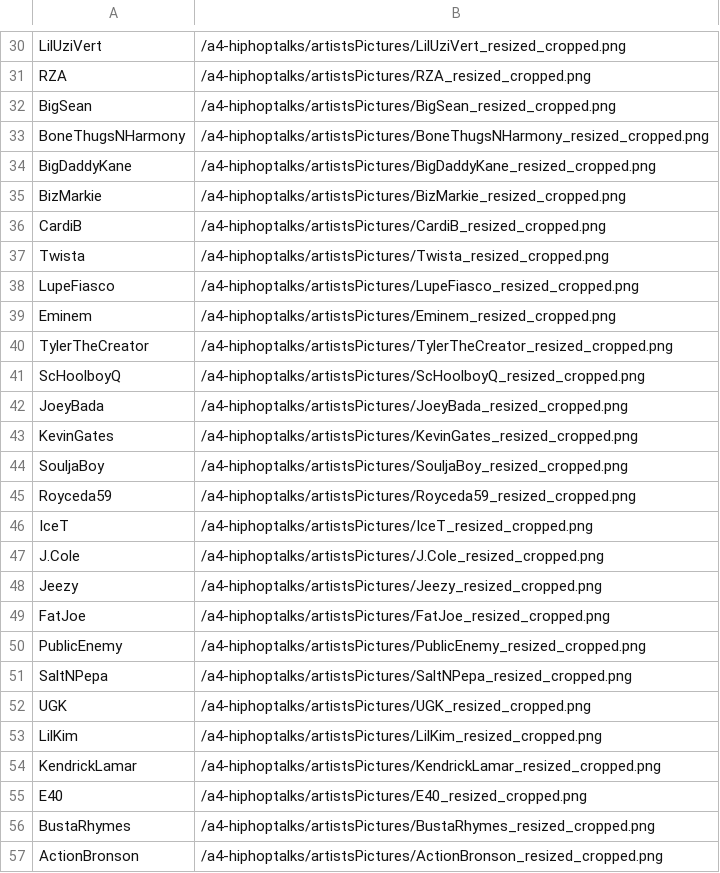
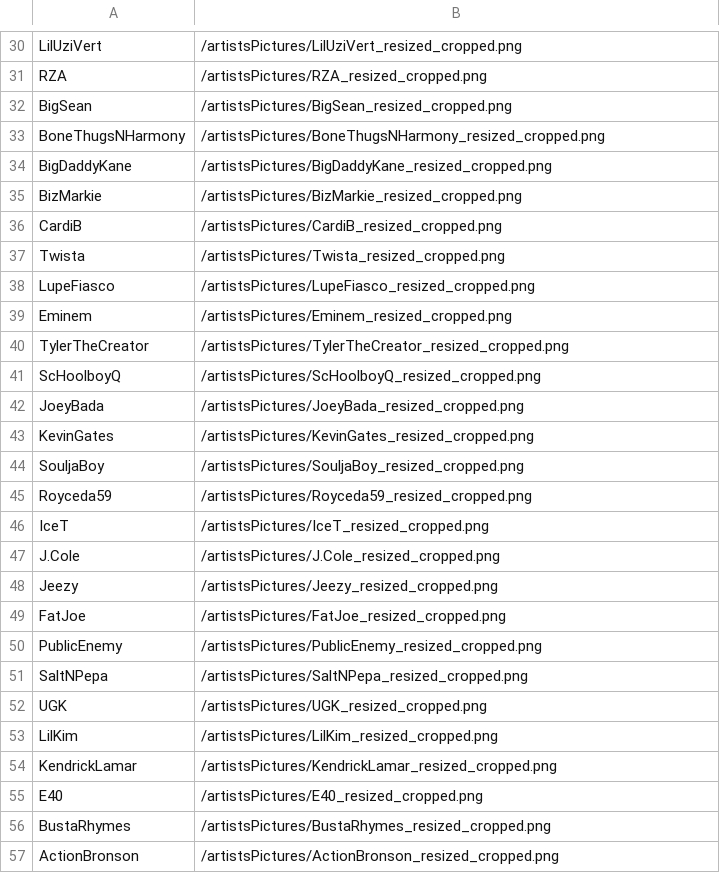
Before and after one commit to 6859-sp21/a4-hiphoptalks, a CSV file: rappers.csv, drawn as a sheet; only a part is shown, gaps mark what is left out; the diff covers the shown part only; the diff names each change by its address in the sheet, - before the commit and + after, or states it on an @@ line.

```diff
--- a/rappers.csv
+++ b/rappers.csv
-B30: /a4-hiphoptalks/artistsPictures/LilUziVert_resized_cropped.png
+B30: /artistsPictures/LilUziVert_resized_cropped.png
-B31: /a4-hiphoptalks/artistsPictures/RZA_resized_cropped.png
+B31: /artistsPictures/RZA_resized_cropped.png
-B32: /a4-hiphoptalks/artistsPictures/BigSean_resized_cropped.png
+B32: /artistsPictures/BigSean_resized_cropped.png
-B33: /a4-hiphoptalks/artistsPictures/BoneThugsNHarmony_resized_cropped.png
+B33: /artistsPictures/BoneThugsNHarmony_resized_cropped.png
-B34: /a4-hiphoptalks/artistsPictures/BigDaddyKane_resized_cropped.png
+B34: /artistsPictures/BigDaddyKane_resized_cropped.png
-B35: /a4-hiphoptalks/artistsPictures/BizMarkie_resized_cropped.png
+B35: /artistsPictures/BizMarkie_resized_cropped.png
-B36: /a4-hiphoptalks/artistsPictures/CardiB_resized_cropped.png
+B36: /artistsPictures/CardiB_resized_cropped.png
-B37: /a4-hiphoptalks/artistsPictures/Twista_resized_cropped.png
+B37: /artistsPictures/Twista_resized_cropped.png
-B38: /a4-hiphoptalks/artistsPictures/LupeFiasco_resized_cropped.png
+B38: /artistsPictures/LupeFiasco_resized_cropped.png
-B39: /a4-hiphoptalks/artistsPictures/Eminem_resized_cropped.png
+B39: /artistsPictures/Eminem_resized_cropped.png
-B40: /a4-hiphoptalks/artistsPictures/TylerTheCreator_resized_cropped.png
+B40: /artistsPictures/TylerTheCreator_resized_cropped.png
-B41: /a4-hiphoptalks/artistsPictures/ScHoolboyQ_resized_cropped.png
+B41: /artistsPictures/ScHoolboyQ_resized_cropped.png
-B42: /a4-hiphoptalks/artistsPictures/JoeyBada_resized_cropped.png
+B42: /artistsPictures/JoeyBada_resized_cropped.png
-B43: /a4-hiphoptalks/artistsPictures/KevinGates_resized_cropped.png
+B43: /artistsPictures/KevinGates_resized_cropped.png
-B44: /a4-hiphoptalks/artistsPictures/SouljaBoy_resized_cropped.png
+B44: /artistsPictures/SouljaBoy_resized_cropped.png
-B45: /a4-hiphoptalks/artistsPictures/Royceda59_resized_cropped.png
+B45: /artistsPictures/Royceda59_resized_cropped.png
-B46: /a4-hiphoptalks/artistsPictures/IceT_resized_cropped.png
+B46: /artistsPictures/IceT_resized_cropped.png
-B47: /a4-hiphoptalks/artistsPictures/J.Cole_resized_cropped.png
+B47: /artistsPictures/J.Cole_resized_cropped.png
-B48: /a4-hiphoptalks/artistsPictures/Jeezy_resized_cropped.png
+B48: /artistsPictures/Jeezy_resized_cropped.png
-B49: /a4-hiphoptalks/artistsPictures/FatJoe_resized_cropped.png
+B49: /artistsPictures/FatJoe_resized_cropped.png
-B50: /a4-hiphoptalks/artistsPictures/PublicEnemy_resized_cropped.png
+B50: /artistsPictures/PublicEnemy_resized_cropped.png
-B51: /a4-hiphoptalks/artistsPictures/SaltNPepa_resized_cropped.png
+B51: /artistsPictures/SaltNPepa_resized_cropped.png
-B52: /a4-hiphoptalks/artistsPictures/UGK_resized_cropped.png
+B52: /artistsPictures/UGK_resized_cropped.png
-B53: /a4-hiphoptalks/artistsPictures/LilKim_resized_cropped.png
+B53: /artistsPictures/LilKim_resized_cropped.png
-B54: /a4-hiphoptalks/artistsPictures/KendrickLamar_resized_cropped.png
+B54: /artistsPictures/KendrickLamar_resized_cropped.png
-B55: /a4-hiphoptalks/artistsPictures/E40_resized_cropped.png
+B55: /artistsPictures/E40_resized_cropped.png
-B56: /a4-hiphoptalks/artistsPictures/BustaRhymes_resized_cropped.png
+B56: /artistsPictures/BustaRhymes_resized_cropped.png
-B57: /a4-hiphoptalks/artistsPictures/ActionBronson_resized_cropped.png
+B57: /artistsPictures/ActionBronson_resized_cropped.png
```
Also changed, not shown: 72 edited cells elsewhere in this file, words.csv, 7 other files.
